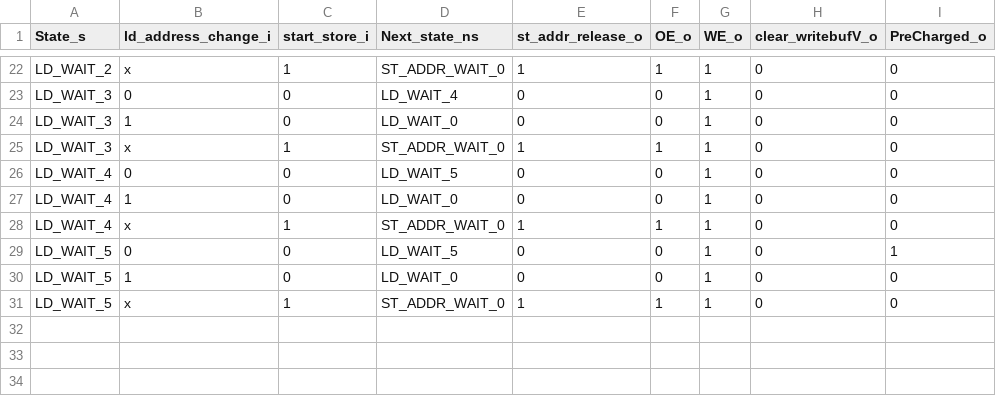
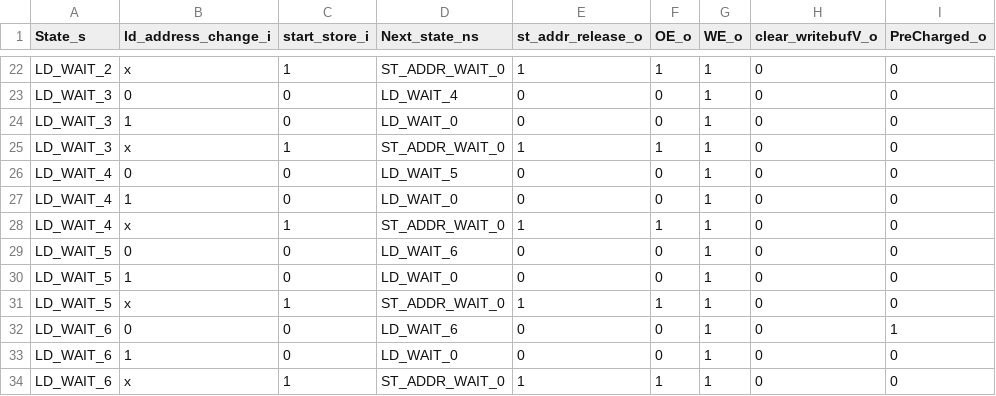
Before and after one commit to maanavkoladia/uarch, a CSV file: design/EverythingEverywhereAllAtOnce/rtl/mem/Mem_Banks/gen/bank_controller_fsm_logic.csv, drawn as a sheet; only a part is shown, gaps mark what is left out.

```diff
--- a/design/EverythingEverywhereAllAtOnce/rtl/mem/Mem_Banks/gen/bank_controller_fsm_logic.csv
+++ b/design/EverythingEverywhereAllAtOnce/rtl/mem/Mem_Banks/gen/bank_controller_fsm_logic.csv
@@ -28,4 +28,7 @@ LD_WAIT_4,1,0,LD_WAIT_0,0,0,1,0,0
 LD_WAIT_4,x,1,ST_ADDR_WAIT_0,1,1,1,0,0
-LD_WAIT_5,0,0,LD_WAIT_5,0,0,1,0,1
+LD_WAIT_5,0,0,LD_WAIT_6,0,0,1,0,0
 LD_WAIT_5,1,0,LD_WAIT_0,0,0,1,0,0
 LD_WAIT_5,x,1,ST_ADDR_WAIT_0,1,1,1,0,0
+LD_WAIT_6,0,0,LD_WAIT_6,0,0,1,0,1
+LD_WAIT_6,1,0,LD_WAIT_0,0,0,1,0,0
+LD_WAIT_6,x,1,ST_ADDR_WAIT_0,1,1,1,0,0
```
Also changed, not shown: design/EverythingEverywhereAllAtOnce/rtl/mem/Mem_Banks/gen/bank_controller_fsm_logic_enumerated.csv, design/EverythingEverywhereAllAtOnce/rtl/mem/Mem_Banks/gen/bank_controller_fsm_logic_expanded.csv, 39 other files.
